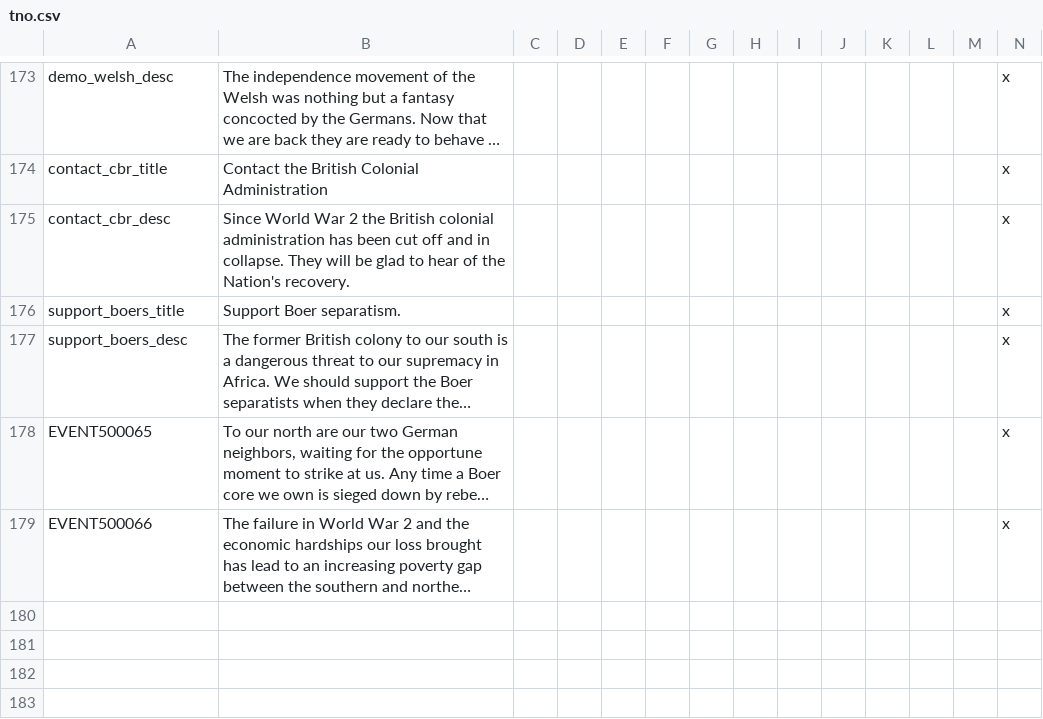
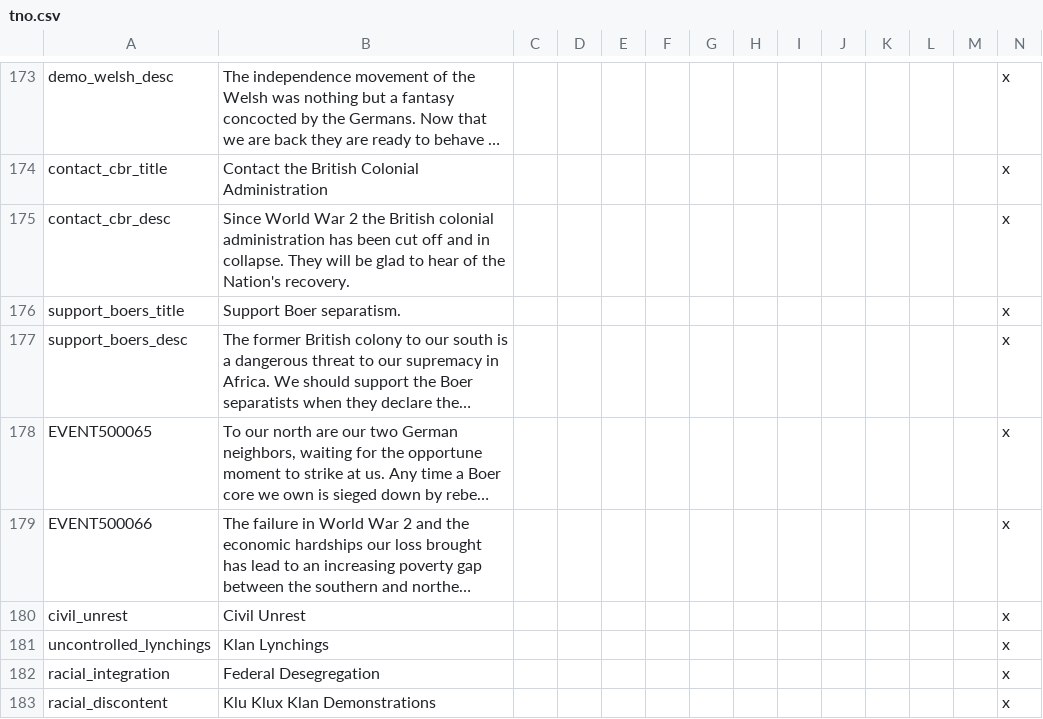
Before and after one commit to codingfan786/Vic2-TNO, a CSV file: TNO/localisation/tno.csv, drawn as a sheet; only a part is shown, gaps mark what is left out; long unchanged cells end in …; rows hold the shown columns only; the diff names each change by its address in the sheet, - before the commit and + after, or states it on an @@ line.

```diff
--- a/TNO/localisation/tno.csv
+++ b/TNO/localisation/tno.csv
+row 180: civil_unrest | Civil Unrest |  |  |  |  |  |  |  |  |  |  |  | x
+row 181: uncontrolled_lynchings | Klan Lynchings |  |  |  |  |  |  |  |  |  |  |  | x
+row 182: racial_integration | Federal Desegregation |  |  |  |  |  |  |  |  |  |  |  | x
+row 183: racial_discontent | Klu Klux Klan Demonstrations |  |  |  |  |  |  |  |  |  |  |  | x
```
Also changed, not shown: 1 other file.
